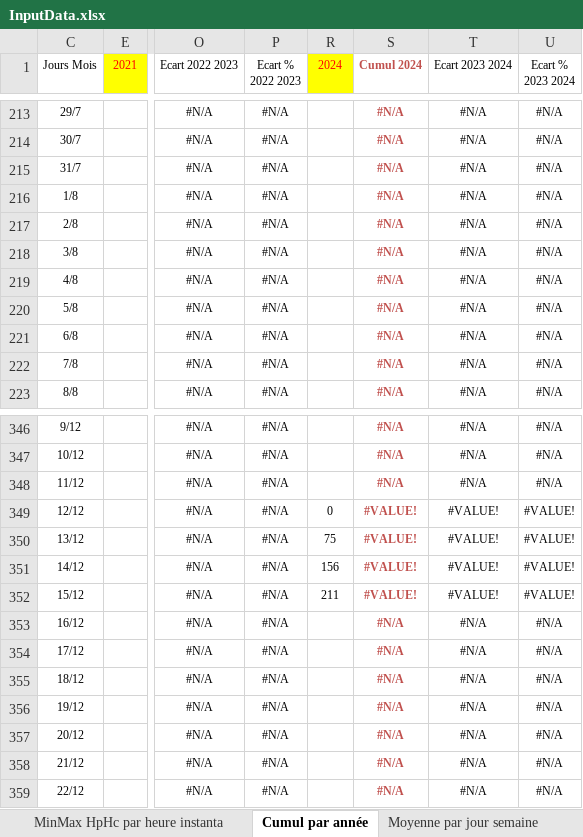
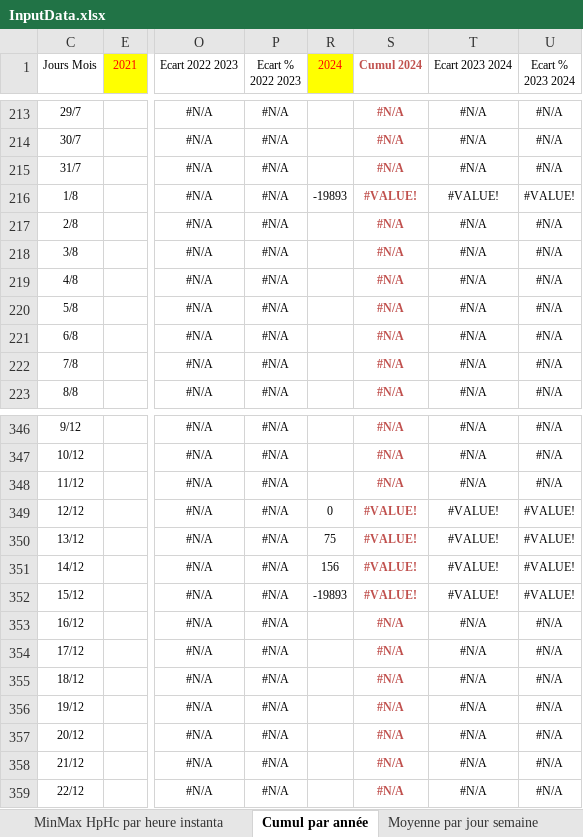
Before and after one commit to bdelion/web-scraper, an Excel workbook: assets/InputData.xlsx, sheet Cumul par année, drawn as a sheet; only a part is shown, gaps mark what is left out; values as stored, in another font and other column widths than the file's, no borders; charts and pictures and table styles not drawn; the diff names each change by its address in the sheet, - before the commit and + after, or states it on an @@ line.

```diff
--- a/assets/InputData.xlsx (sheet Cumul par année)
+++ b/assets/InputData.xlsx (sheet Cumul par année)
-R216 (2024): (empty)
+R216 (2024): -19893
-S216 (Cumul 2024): #N/A
+S216 (Cumul 2024): #VALUE!
-T216 (Ecart 2023 2024): #N/A
+T216 (Ecart 2023 2024): #VALUE!
-U216 (Ecart % 2023 2024): #N/A
+U216 (Ecart % 2023 2024): #VALUE!
-R352 (2024): 211
+R352 (2024): -19893
```
Also changed, not shown: sheet Suivi Conso New, sheet Ecart annuel, sheet Ecart annuel 2, sheet Total par année mois - inst, sheet Total par année mois, sheet Moy par mois, 1 more sheet, hidden cells, charts or pictures, 4 other files.
